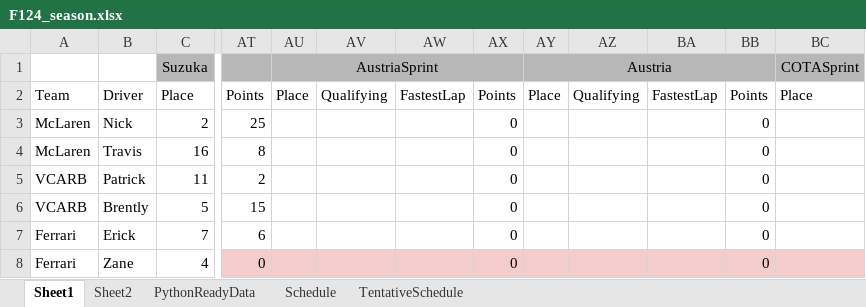
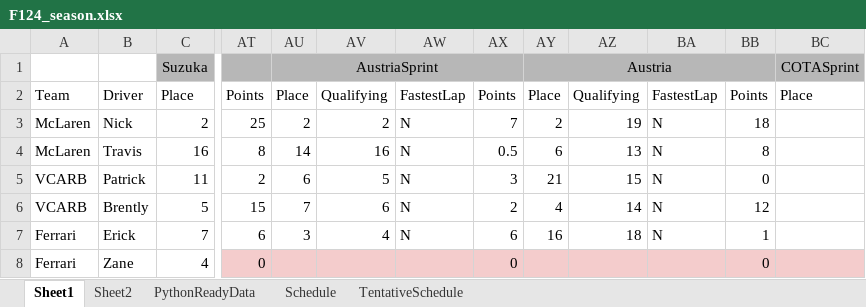
Before and after one commit to PKnowlez/F1Season3, an Excel workbook: F124_season.xlsx, sheet Sheet1, drawn as a sheet; only a part is shown, gaps mark what is left out; values as stored, in another font and other column widths than the file's, no borders; charts and pictures not drawn; the diff covers the shown part only; the diff names each change by its address in the sheet, - before the commit and + after, or states it on an @@ line.

Commit message:
Austria points update

```diff
--- a/F124_season.xlsx (sheet Sheet1)
+++ b/F124_season.xlsx (sheet Sheet1)
-AU3: (empty)
+AU3: 2
-AV3: (empty)
+AV3: 2
-AW3:AW7: (empty)
+AW3:AW7: N
-AX3: 0
+AX3: 7
-AY3: (empty)
+AY3: 2
-AZ3: (empty)
+AZ3: 19
-BA3:BA7: (empty)
+BA3:BA7: N
-BB3: 0
+BB3: 18
-AU4: (empty)
+AU4: 14
-AV4: (empty)
+AV4: 16
-AX4: 0
+AX4: 0.5
-AY4: (empty)
+AY4: 6
-AZ4: (empty)
+AZ4: 13
-BB4: 0
+BB4: 8
-AU5: (empty)
+AU5: 6
-AV5: (empty)
+AV5: 5
-AX5: 0
+AX5: 3
-AY5: (empty)
+AY5: 21
-AZ5: (empty)
+AZ5: 15
-AU6: (empty)
+AU6: 7
-AV6: (empty)
+AV6: 6
-AX6: 0
+AX6: 2
-AY6: (empty)
+AY6: 4
-AZ6: (empty)
+AZ6: 14
-BB6: 0
+BB6: 12
-AU7: (empty)
+AU7: 3
-AV7: (empty)
+AV7: 4
-AX7: 0
+AX7: 6
-AY7: (empty)
+AY7: 16
-AZ7: (empty)
+AZ7: 18
-BB7: 0
+BB7: 1
```
Also changed, not shown: 47 edited cells elsewhere in this sheet, sheet PythonReadyData.
